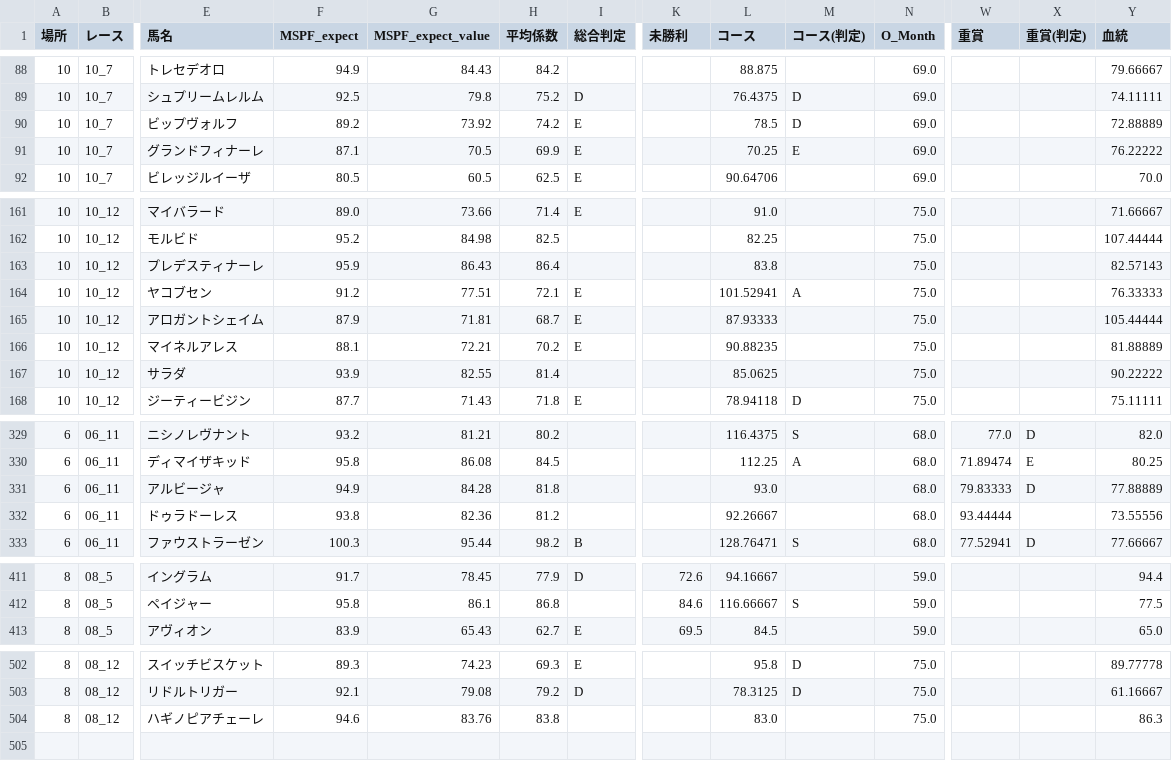
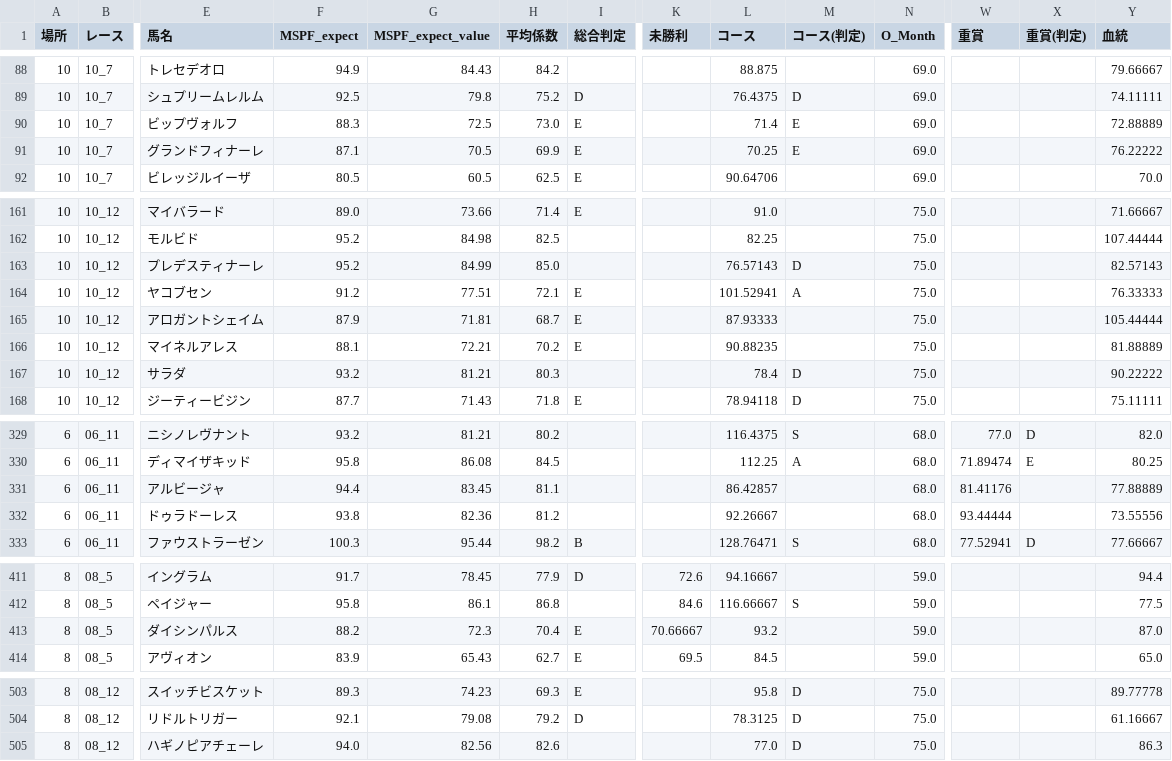
Before and after one commit to mune8465/keiba-dashboard, a CSV file: data/MSPF_expect_results_20260125.csv, drawn as a sheet; only a part is shown, gaps mark what is left out; addresses are those after the commit; rows hold the shown columns only; the diff covers the shown part only; the diff names each change by its address in the sheet, - before the commit and + after, or states it on an @@ line.

```diff
--- a/data/MSPF_expect_results_20260125.csv
+++ b/data/MSPF_expect_results_20260125.csv
-F90 (MSPF_expect): 89.2
+F90 (MSPF_expect): 88.3
-G90 (MSPF_expect_value): 73.92
+G90 (MSPF_expect_value): 72.5
-H90 (平均係数): 74.2
+H90 (平均係数): 73.0
-L90 (コース): 78.5
+L90 (コース): 71.4
-M90 (コース(判定)): D
+M90 (コース(判定)): E
-F163 (MSPF_expect): 95.9
+F163 (MSPF_expect): 95.2
-G163 (MSPF_expect_value): 86.43
+G163 (MSPF_expect_value): 84.99
-H163 (平均係数): 86.4
+H163 (平均係数): 85.0
-L163 (コース): 83.8
+L163 (コース): 76.57143
-M163 (コース(判定)): (empty)
+M163 (コース(判定)): D
-F167 (MSPF_expect): 93.9
+F167 (MSPF_expect): 93.2
-G167 (MSPF_expect_value): 82.55
+G167 (MSPF_expect_value): 81.21
-H167 (平均係数): 81.4
+H167 (平均係数): 80.3
-L167 (コース): 85.0625
+L167 (コース): 78.4
-M167 (コース(判定)): (empty)
+M167 (コース(判定)): D
-F331 (MSPF_expect): 94.9
+F331 (MSPF_expect): 94.4
-G331 (MSPF_expect_value): 84.28
+G331 (MSPF_expect_value): 83.45
-H331 (平均係数): 81.8
+H331 (平均係数): 81.1
-L331 (コース): 93.0
+L331 (コース): 86.42857
-W331 (重賞): 79.83333
+W331 (重賞): 81.41176
-X331 (重賞(判定)): D
+X331 (重賞(判定)): (empty)
+row 413: 8 | 08_5 | ダイシンパルス | 88.2 | 72.3 | 70.4 | E | 70.66667 | 93.2 |  | 59.0 |  |  | 87.0
-F505 (MSPF_expect): 94.6
+F505 (MSPF_expect): 94.0
-G505 (MSPF_expect_value): 83.76
+G505 (MSPF_expect_value): 82.56
-H505 (平均係数): 83.8
+H505 (平均係数): 82.6
-L505 (コース): 83.0
+L505 (コース): 77.0
-M505 (コース(判定)): (empty)
+M505 (コース(判定)): D
```
Also changed, not shown: 8 edited cells elsewhere in this file, data/MST_index_results_20260125.csv, data/MS_index_results_20260125.csv.
